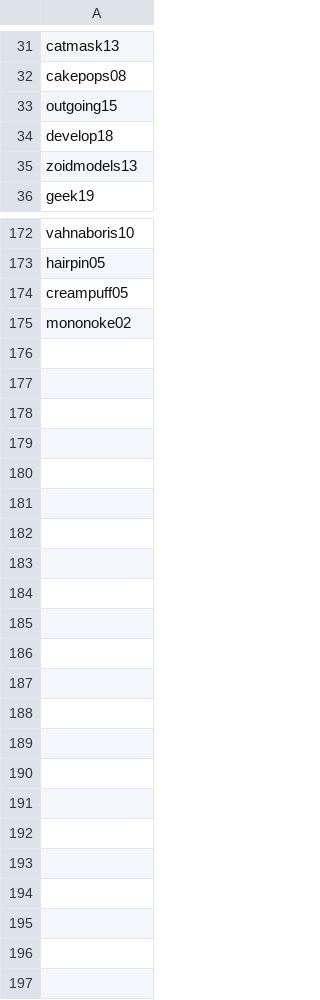
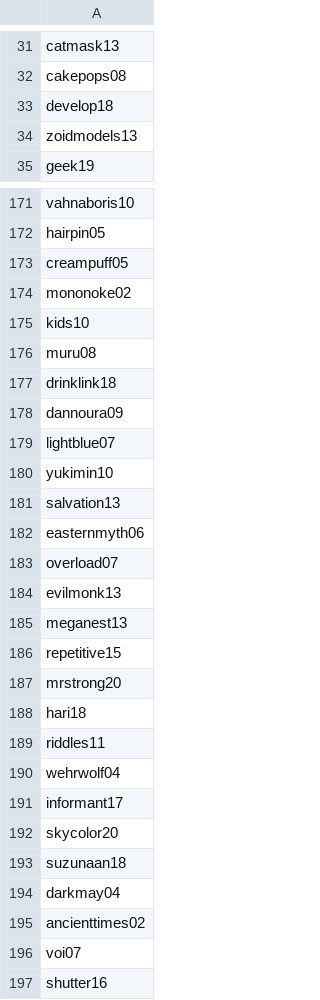
Before and after one commit to NynaSunner/NynaSunner.github.io, a CSV file: _data/colors/trading.csv, drawn as a sheet; only a part is shown, gaps mark what is left out; removed rows and columns are numbered as before the commit, all else as after; the diff names each change by its address in the sheet, - before the commit and + after, or states it on an @@ line.

Commit message:
Colors update

```diff
--- a/_data/colors/trading.csv
+++ b/_data/colors/trading.csv
-row 33: outgoing15
+row 175: kids10
+row 176: muru08
+row 177: drinklink18
+row 178: dannoura09
+row 179: lightblue07
+row 180: yukimin10
+row 181: salvation13
+row 182: easternmyth06
+row 183: overload07
+row 184: evilmonk13
+row 185: meganest13
+row 186: repetitive15
+row 187: mrstrong20
+row 188: hari18
+row 189: riddles11
+row 190: wehrwolf04
+row 191: informant17
+row 192: skycolor20
+row 193: suzunaan18
+row 194: darkmay04
+row 195: ancienttimes02
+row 196: voi07
+row 197: shutter16
```
Also changed, not shown: _data/colors/keeping.csv, 2 other files.
